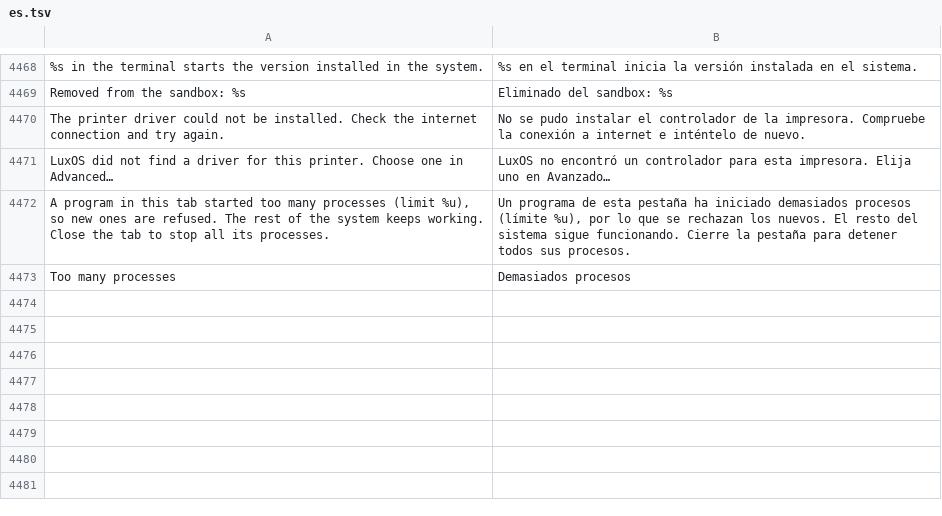
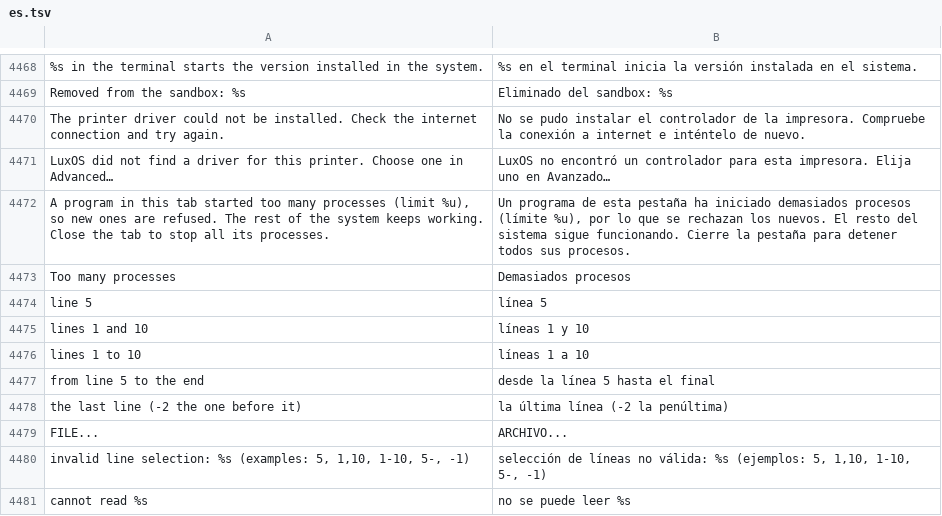
Before and after one commit to luxopes/LuxOS-Arch, a TSV file: packages/luxos-i18n/files/es.tsv, drawn as a sheet; only a part is shown, gaps mark what is left out; the diff names each change by its address in the sheet, - before the commit and + after, or states it on an @@ line.

```diff
--- a/packages/luxos-i18n/files/es.tsv
+++ b/packages/luxos-i18n/files/es.tsv
+row 4474: line 5 | línea 5
+row 4475: lines 1 and 10 | líneas 1 y 10
+row 4476: lines 1 to 10 | líneas 1 a 10
+row 4477: from line 5 to the end | desde la línea 5 hasta el final
+row 4478: the last line (-2 the one before it) | la última línea (-2 la penúltima)
+row 4479: FILE... | ARCHIVO...
+row 4480: invalid line selection: %s (examples: 5, 1,10, 1-10, 5-, -1) | selección de líneas no válida: %s (ejemplos: 5, 1,10, 1-10, 5-, -1)
+row 4481: cannot read %s | no se puede leer %s
```
Also changed, not shown: packages/luxos-i18n/files/de.tsv, packages/luxos-i18n/files/fr.tsv, 16 other files.
